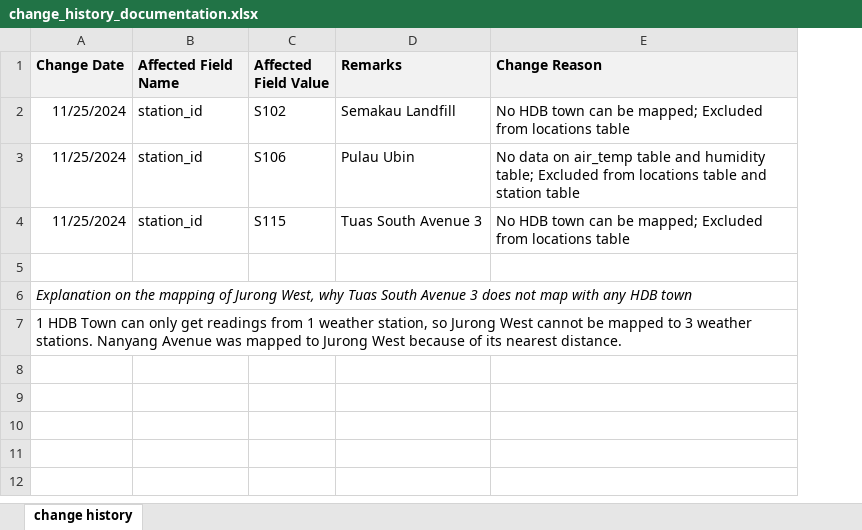
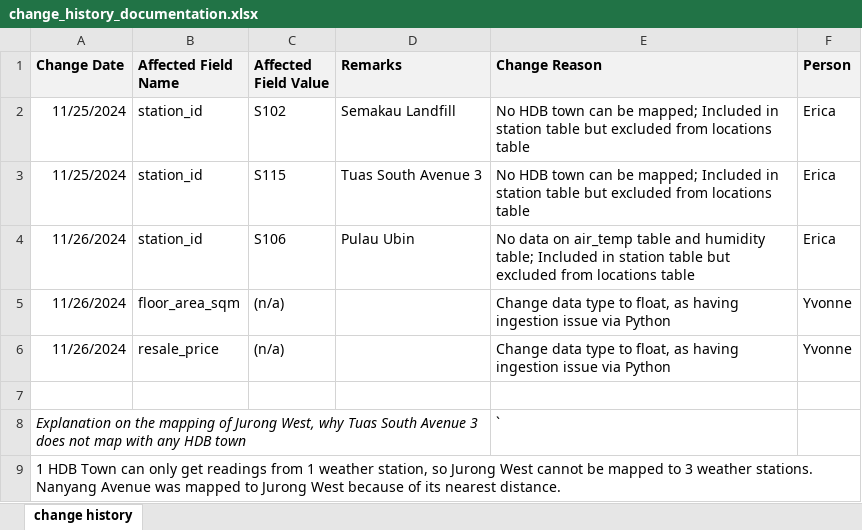
Before and after one commit to YvonneLipLim/JDE05_Interim_Project, an Excel workbook: Reference/change_history_documentation.xlsx, sheet change history, drawn as a sheet; values as stored, in another font and other column widths than the file's, no borders; charts and pictures not drawn; removed rows and columns are numbered as before the commit, all else as after; the diff names each change by its address in the sheet, - before the commit and + after, or states it on an @@ line.

Commit message:
Change type of 2 resale_flat_txn fields to FLOAT

```diff
--- a/Reference/change_history_documentation.xlsx (sheet change history)
+++ b/Reference/change_history_documentation.xlsx (sheet change history)
+column F (Person), rows 2-3: Erica | Erica
-E2 (Change Reason): …be mapped; Excluded from locations…
+E2 (Change Reason): …be mapped; Included in station table but excluded from locations…
-row 3: 11/25/2024 | station_id | S106 | Pulau Ubin | No data on air_temp table and humidity table; Excluded from locations table and station table
-E3 (Change Reason): …be mapped; Excluded from locations…
+E3 (Change Reason): …be mapped; Included in station table but excluded from locations…
+row 4: 11/26/2024 | station_id | S106 | Pulau Ubin | No data on air_temp table and humidity table; Included in station table but excluded from locations table | Erica
+row 5: 11/26/2024 | floor_area_sqm | (n/a) |  | Change data type to float, as having ingestion issue via Python | Yvonne
+row 6: 11/26/2024 | resale_price | (n/a) |  | Change data type to float, as having ingestion issue via Python | Yvonne
-E8 (Change Reason): (empty)
+E8 (Change Reason): `
```
Also changed, not shown: charts or pictures, 2 other files.
